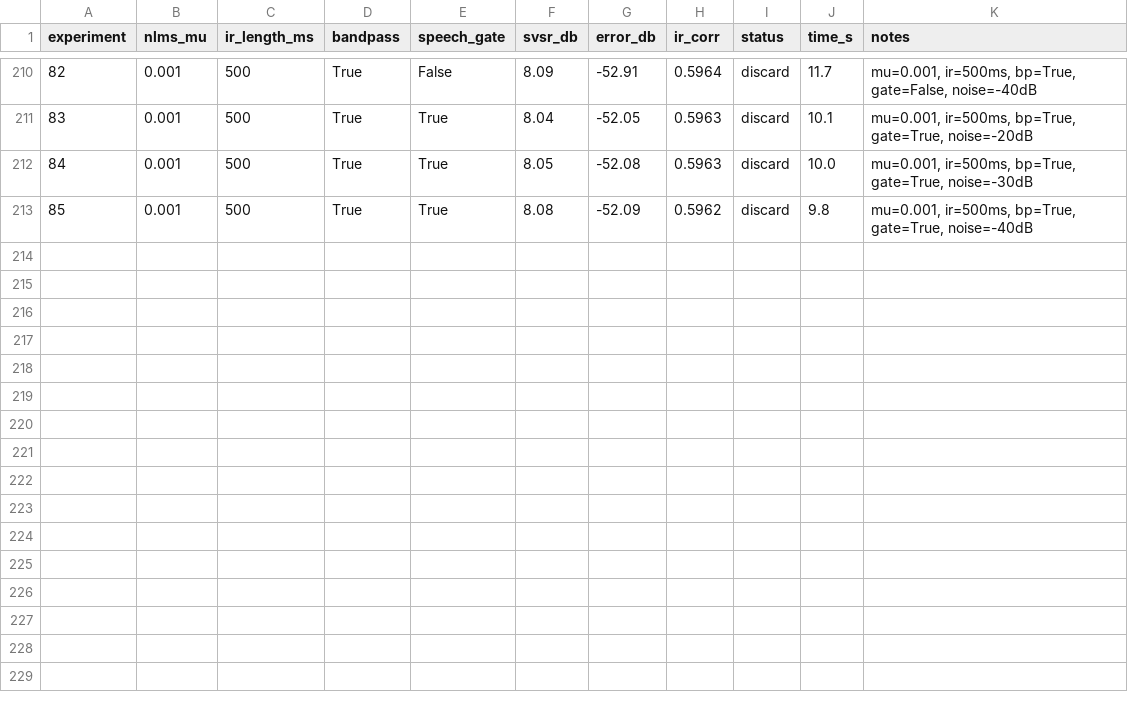
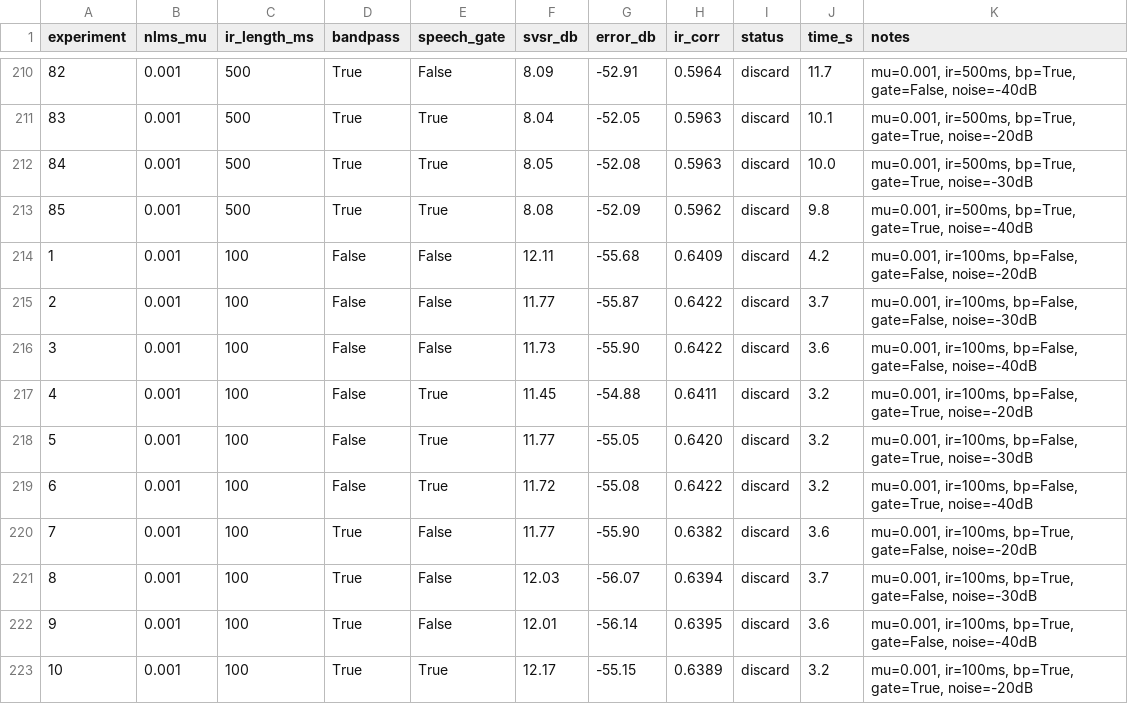
Before and after one commit to tonyisup/corollary, a TSV file: docs/autosearch_results.tsv, drawn as a sheet; only a part is shown, gaps mark what is left out.

```diff
--- a/docs/autosearch_results.tsv
+++ b/docs/autosearch_results.tsv
@@ -213 +213,11 @@ experiment	nlms_mu	ir_length_ms	bandpass	speech_gate	svsr_db	error_db	ir_corr	st
 85	0.001	500	True	True	8.08	-52.09	0.5962	discard	9.8	mu=0.001, ir=500ms, bp=True, gate=True, noise=-40dB
+1	0.001	100	False	False	12.11	-55.68	0.6409	discard	4.2	mu=0.001, ir=100ms, bp=False, gate=False, noise=-20dB
+2	0.001	100	False	False	11.77	-55.87	0.6422	discard	3.7	mu=0.001, ir=100ms, bp=False, gate=False, noise=-30dB
+3	0.001	100	False	False	11.73	-55.90	0.6422	discard	3.6	mu=0.001, ir=100ms, bp=False, gate=False, noise=-40dB
+4	0.001	100	False	True	11.45	-54.88	0.6411	discard	3.2	mu=0.001, ir=100ms, bp=False, gate=True, noise=-20dB
+5	0.001	100	False	True	11.77	-55.05	0.6420	discard	3.2	mu=0.001, ir=100ms, bp=False, gate=True, noise=-30dB
+6	0.001	100	False	True	11.72	-55.08	0.6422	discard	3.2	mu=0.001, ir=100ms, bp=False, gate=True, noise=-40dB
+7	0.001	100	True	False	11.77	-55.90	0.6382	discard	3.6	mu=0.001, ir=100ms, bp=True, gate=False, noise=-20dB
+8	0.001	100	True	False	12.03	-56.07	0.6394	discard	3.7	mu=0.001, ir=100ms, bp=True, gate=False, noise=-30dB
+9	0.001	100	True	False	12.01	-56.14	0.6395	discard	3.6	mu=0.001, ir=100ms, bp=True, gate=False, noise=-40dB
+10	0.001	100	True	True	12.17	-55.15	0.6389	discard	3.2	mu=0.001, ir=100ms, bp=True, gate=True, noise=-20dB
```
Also changed, not shown: 4 other files.
